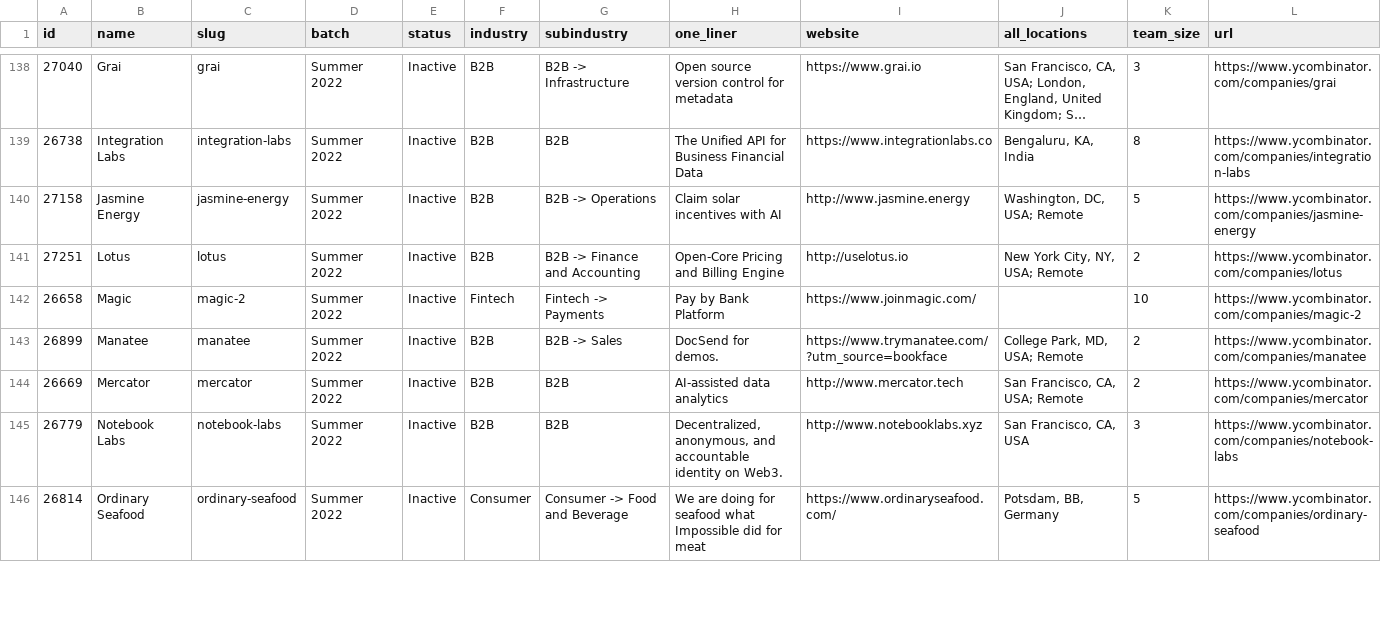
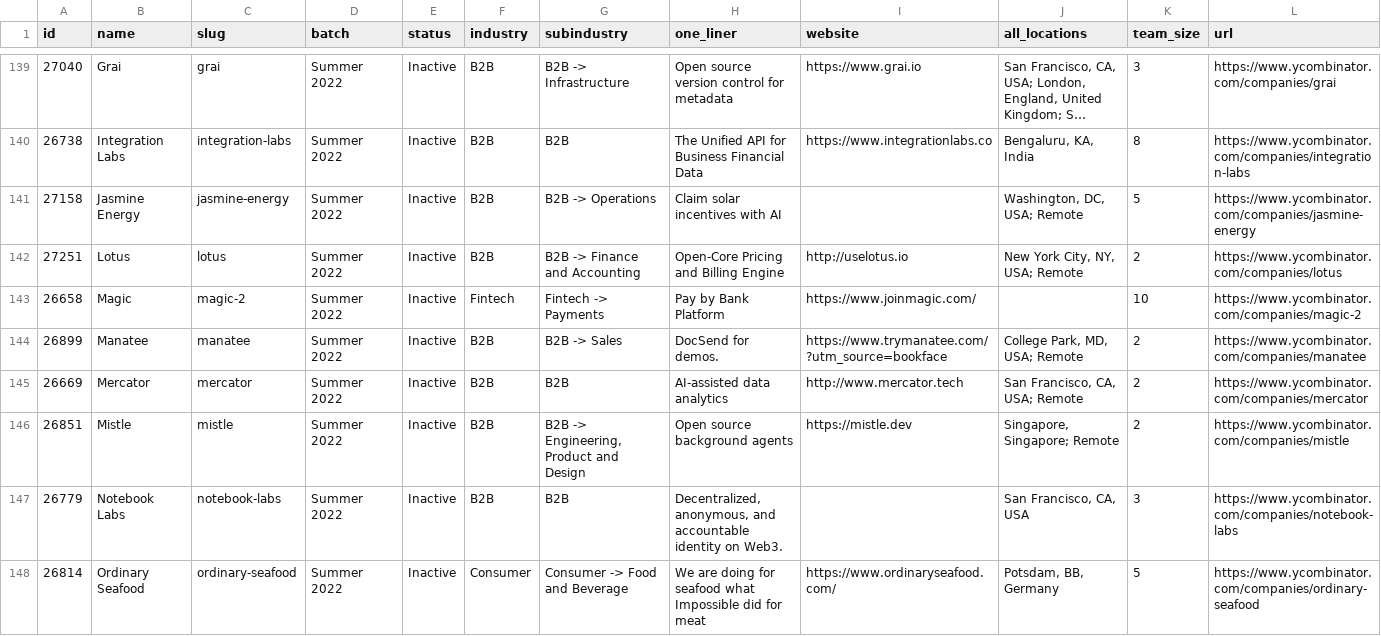
Before and after one commit to shawncshen/failed-yc-founders, a CSV file: data/companies.csv, drawn as a sheet; only a part is shown, gaps mark what is left out; long unchanged cells end in …; the diff covers the shown part only.

```diff
--- a/data/companies.csv
+++ b/data/companies.csv
@@ -139,3 +140,3 @@ id,name,slug,batch,status,industry,subindustry,one_liner,website,all_locations,t
 26738,Integration Labs,integration-labs,Summer 2022,Inactive,B2B,B2B,The Unified API for Business Financial Data ,https://www.integrationlabs.co,"Bengaluru, KA, India",8,https://www.ycombinator.com/companies/integration-labs
-27158,Jasmine Energy,jasmine-energy,Summer 2022,Inactive,B2B,B2B -> Operations,Claim solar incentives with AI,http://www.jasmine.energy,"Washington, DC, USA; Remote",5,https://www.ycombinator.com/companies/jasmine-energy
+27158,Jasmine Energy,jasmine-energy,Summer 2022,Inactive,B2B,B2B -> Operations,Claim solar incentives with AI,,"Washington, DC, USA; Remote",5,https://www.ycombinator.com/companies/jasmine-energy
 27251,Lotus,lotus,Summer 2022,Inactive,B2B,B2B -> Finance and Accounting,Open-Core Pricing and Billing Engine,http://uselotus.io,"New York City, NY, USA; Remote",2,https://www.ycombinator.com/companies/lotus
@@ -144,3 +145,4 @@ id,name,slug,batch,status,industry,subindustry,one_liner,website,all_locations,t
 26669,Mercator,mercator,Summer 2022,Inactive,B2B,B2B,AI-assisted data analytics,http://www.mercator.tech,"San Francisco, CA, USA; Remote",2,https://www.ycombinator.com/companies/mercator
-26779,Notebook Labs,notebook-labs,Summer 2022,Inactive,B2B,B2B,"Decentralized, anonymous, and accountable identity on Web3.",http://www.notebooklabs.xyz,"San Francisco, CA, USA",3,https://www.ycombinator.com/companies/notebook-labs
+26851,Mistle,mistle,Summer 2022,Inactive,B2B,"B2B -> Engineering, Product and Design",Open source background agents,https://mistle.dev,"Singapore, Singapore; Remote",2,https://www.ycombinator.com/companies/mistle
+26779,Notebook Labs,notebook-labs,Summer 2022,Inactive,B2B,B2B,"Decentralized, anonymous, and accountable identity on Web3.",,"San Francisco, CA, USA",3,https://www.ycombinator.com/companies/notebook-labs
 26814,Ordinary Seafood,ordinary-seafood,Summer 2022,Inactive,Consumer,Consumer -> Food and Beverage,We are doing for seafood what Impossible did for meat,https://www.ordinaryseafood.com/,"Potsdam, BB, Germany",5,https://www.ycombinator.com/companies/ordinary-seafood
```
Also changed, not shown: 2 added rows and 38 edited cells elsewhere in this file, 1 other file.
